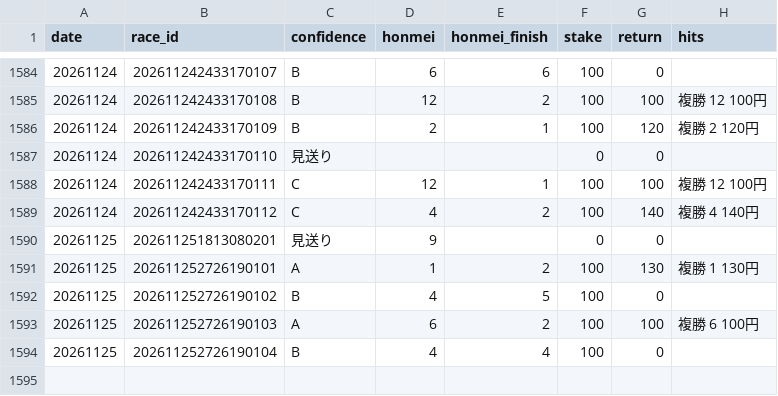
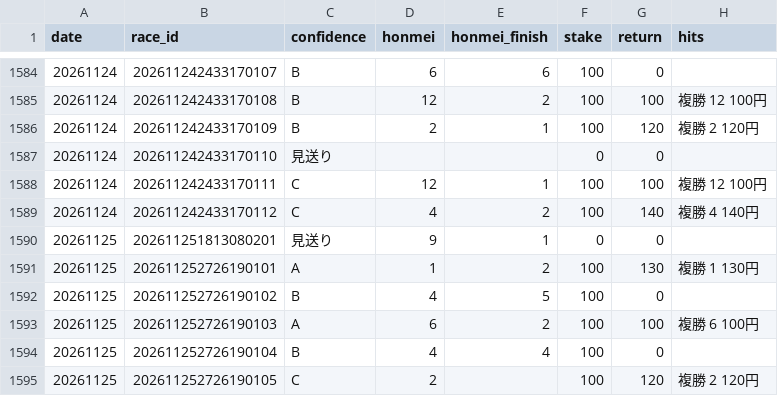
Before and after one commit to bunbunbunzai/keiba-ai, a CSV file: results_ledger.csv, drawn as a sheet; only a part is shown, gaps mark what is left out.

```diff
--- a/results_ledger.csv
+++ b/results_ledger.csv
@@ -1589,3 +1589,3 @@ date,race_id,confidence,honmei,honmei_finish,stake,return,hits
 20261124,202611242433170112,C,4,2,100,140,複勝 4 140円
-20261125,202611251813080201,見送り,9,,0,0,
+20261125,202611251813080201,見送り,9,1,0,0,
 20261125,202611252726190101,A,1,2,100,130,複勝 1 130円
@@ -1594 +1594,2 @@ date,race_id,confidence,honmei,honmei_finish,stake,return,hits
 20261125,202611252726190104,B,4,4,100,0,
+20261125,202611252726190105,C,2,,100,120,複勝 2 120円
```
Also changed, not shown: 9 other files.
